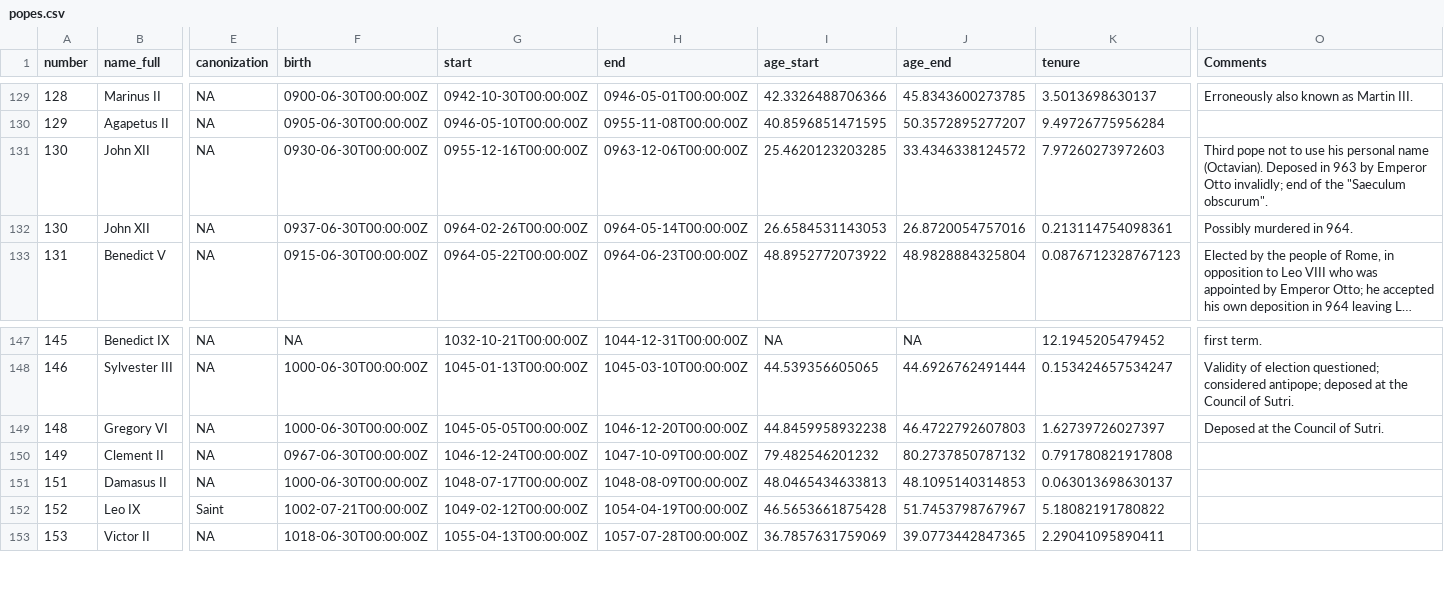
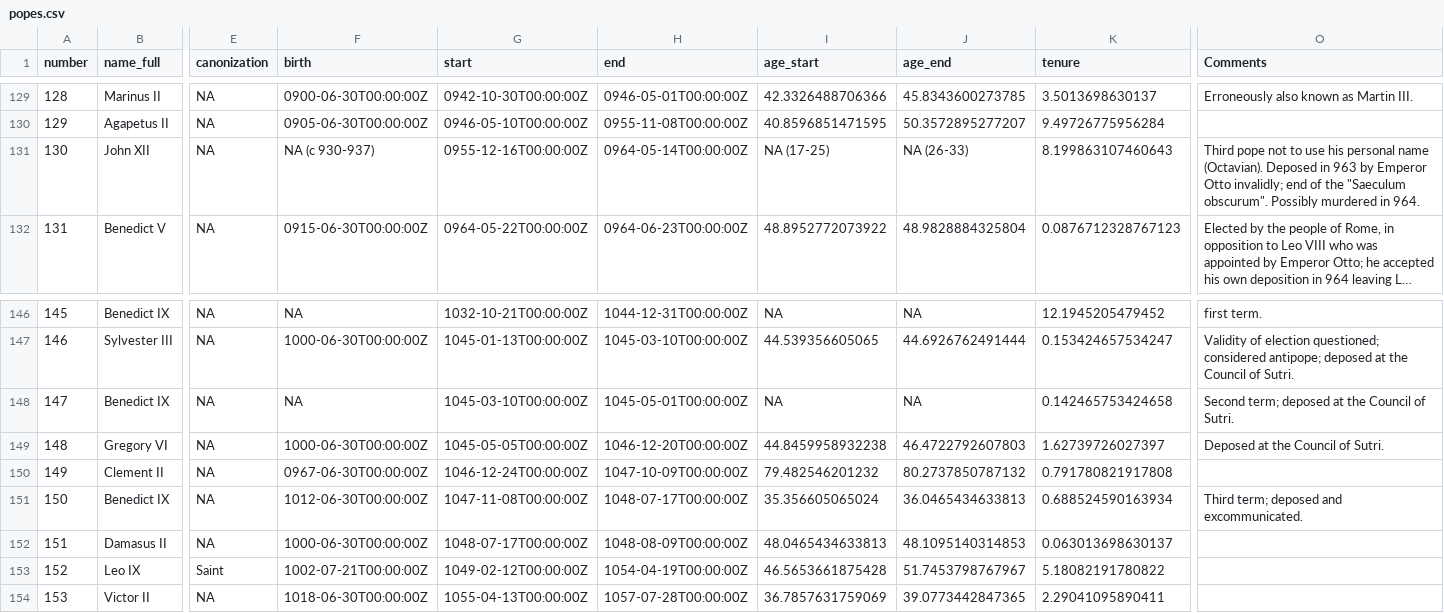
Before and after one commit to kosperun/popes-stats, a CSV file: popes.csv, drawn as a sheet; only a part is shown, gaps mark what is left out; long unchanged cells end in …; removed rows and columns are numbered as before the commit, all else as after; rows hold the shown columns only; the diff names each change by its address in the sheet, - before the commit and + after, or states it on an @@ line.

Commit message:
Remove John XII dupicated

```diff
--- a/popes.csv
+++ b/popes.csv
-F131 (birth): 0930-06-30T00:00:00Z
+F131 (birth): NA (c 930-937)
-H131 (end): 0963-12-06T00:00:00Z
+H131 (end): 0964-05-14T00:00:00Z
-I131 (age_start): 25.4620123203285
+I131 (age_start): NA (17-25)
-J131 (age_end): 33.4346338124572
+J131 (age_end): NA (26-33)
-K131 (tenure): 7.97260273972603
+K131 (tenure): 8.199863107460643
-O131 (Comments): …"Saeculum obscurum".
+O131 (Comments): …"Saeculum obscurum". Possibly murdered in 964.
-row 132: 130 | John XII | NA | 0937-06-30T00:00:00Z | 0964-02-26T00:00:00Z | 0964-05-14T00:00:00Z | 26.6584531143053 | 26.8720054757016 | 0.213114754098361 | Possibly murdered in 964.
+row 148: 147 | Benedict IX | NA | NA | 1045-03-10T00:00:00Z | 1045-05-01T00:00:00Z | NA | NA | 0.142465753424658 | Second term; deposed at the Council of Sutri.
+row 151: 150 | Benedict IX | NA | 1012-06-30T00:00:00Z | 1047-11-08T00:00:00Z | 1048-07-17T00:00:00Z | 35.356605065024 | 36.0465434633813 | 0.688524590163934 | Third term; deposed and excommunicated.
```
